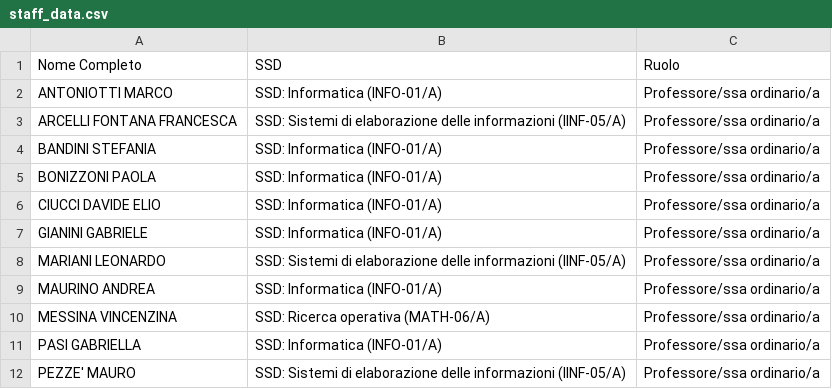
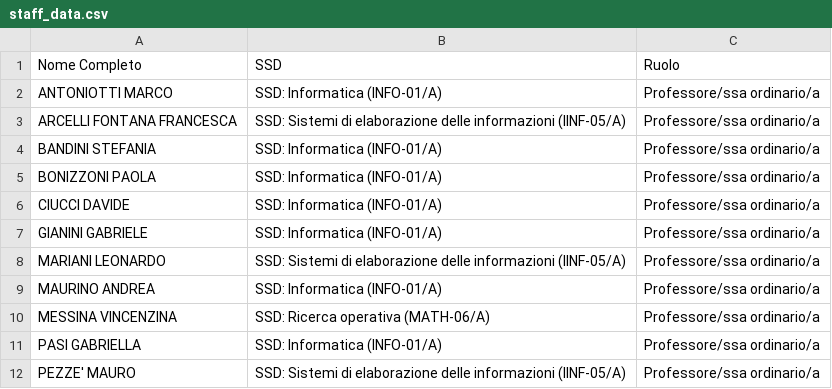
Before and after one commit to saraborello/UniMIB-ResearchGraph, a CSV file: data/raw/staff_data.csv, drawn as a sheet; only a part is shown.

```diff
--- a/data/raw/staff_data.csv
+++ b/data/raw/staff_data.csv
@@ -5,3 +5,3 @@ BANDINI STEFANIA,SSD: Informatica  (INFO-01/A),Professore/ssa ordinario/a
 BONIZZONI PAOLA,SSD: Informatica  (INFO-01/A),Professore/ssa ordinario/a
-CIUCCI DAVIDE ELIO,SSD: Informatica  (INFO-01/A),Professore/ssa ordinario/a
+CIUCCI DAVIDE ,SSD: Informatica  (INFO-01/A),Professore/ssa ordinario/a
 GIANINI GABRIELE,SSD: Informatica  (INFO-01/A),Professore/ssa ordinario/a
```
Also changed, not shown: 5 other files.
